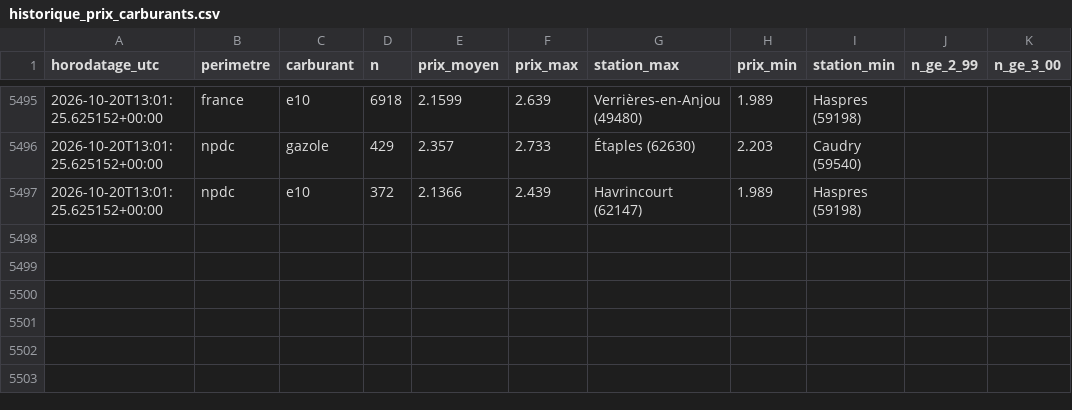
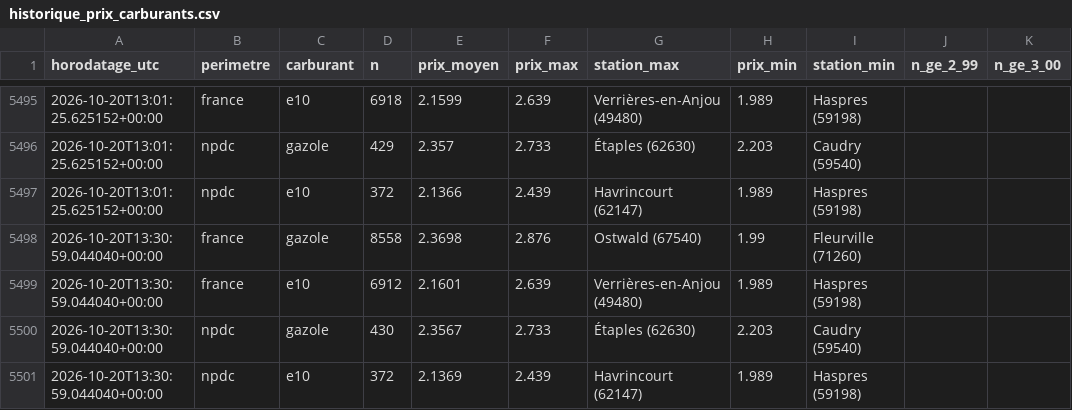
Before and after one commit to JulienDepelchin/veille-carburants, a CSV file: historique_prix_carburants.csv, drawn as a sheet; only a part is shown, gaps mark what is left out; the diff names each change by its address in the sheet, - before the commit and + after, or states it on an @@ line.

```diff
--- a/historique_prix_carburants.csv
+++ b/historique_prix_carburants.csv
+row 5498: 2026-10-20T13:30:59.044040+00:00 | france | gazole | 8558 | 2.3698 | 2.876 | Ostwald (67540) | 1.99 | Fleurville (71260)
+row 5499: 2026-10-20T13:30:59.044040+00:00 | france | e10 | 6912 | 2.1601 | 2.639 | Verrières-en-Anjou (49480) | 1.989 | Haspres (59198)
+row 5500: 2026-10-20T13:30:59.044040+00:00 | npdc | gazole | 430 | 2.3567 | 2.733 | Étaples (62630) | 2.203 | Caudry (59540)
+row 5501: 2026-10-20T13:30:59.044040+00:00 | npdc | e10 | 372 | 2.1369 | 2.439 | Havrincourt (62147) | 1.989 | Haspres (59198)
```
